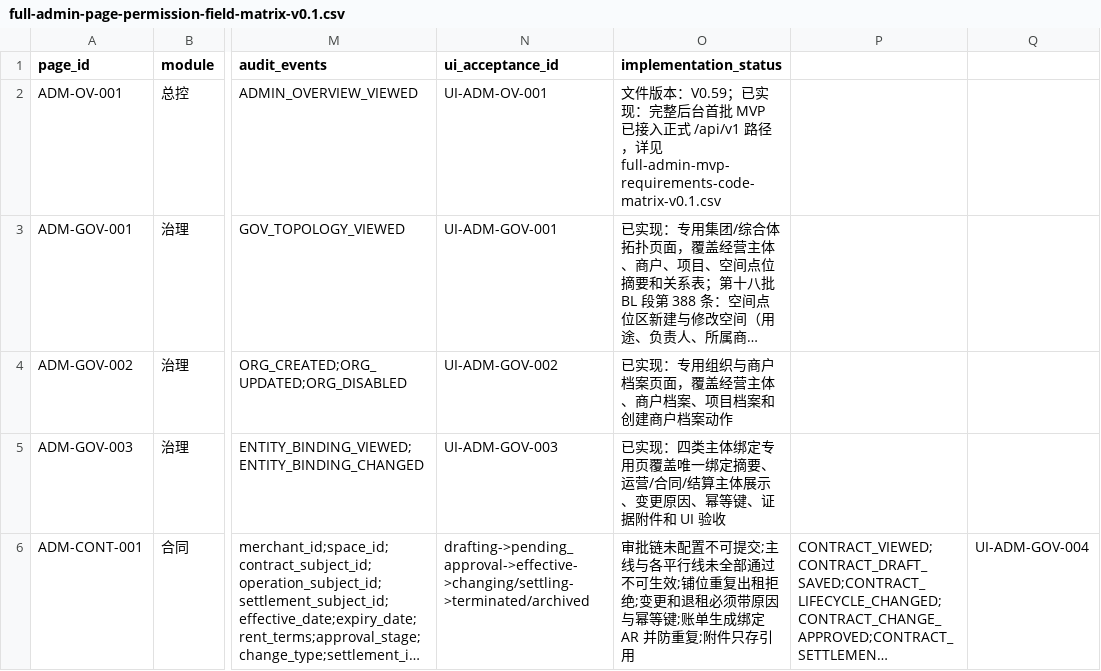
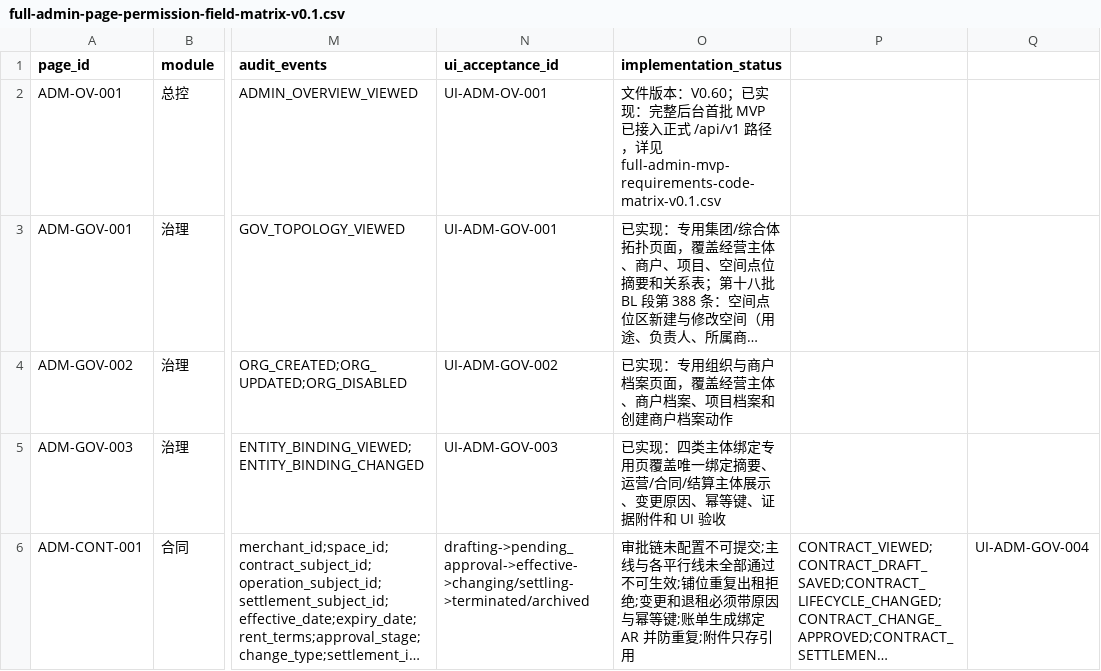
Before and after one commit to jxh1979/mall, a CSV file: docs/full-admin-page-permission-field-matrix-v0.1.csv, drawn as a sheet; only a part is shown, gaps mark what is left out; long unchanged cells end in …; the diff covers the shown part only; the diff names each change by its address in the sheet, - before the commit and + after, or states it on an @@ line.

```diff
--- a/docs/full-admin-page-permission-field-matrix-v0.1.csv
+++ b/docs/full-admin-page-permission-field-matrix-v0.1.csv
-O2 (implementation_status): …本：V0.59；已…
+O2 (implementation_status): …本：V0.60；已…
```
Also changed, not shown: 2 edited cells elsewhere in this file, docs/prd-audit/html-prd-coverage.csv, 55 other files.
